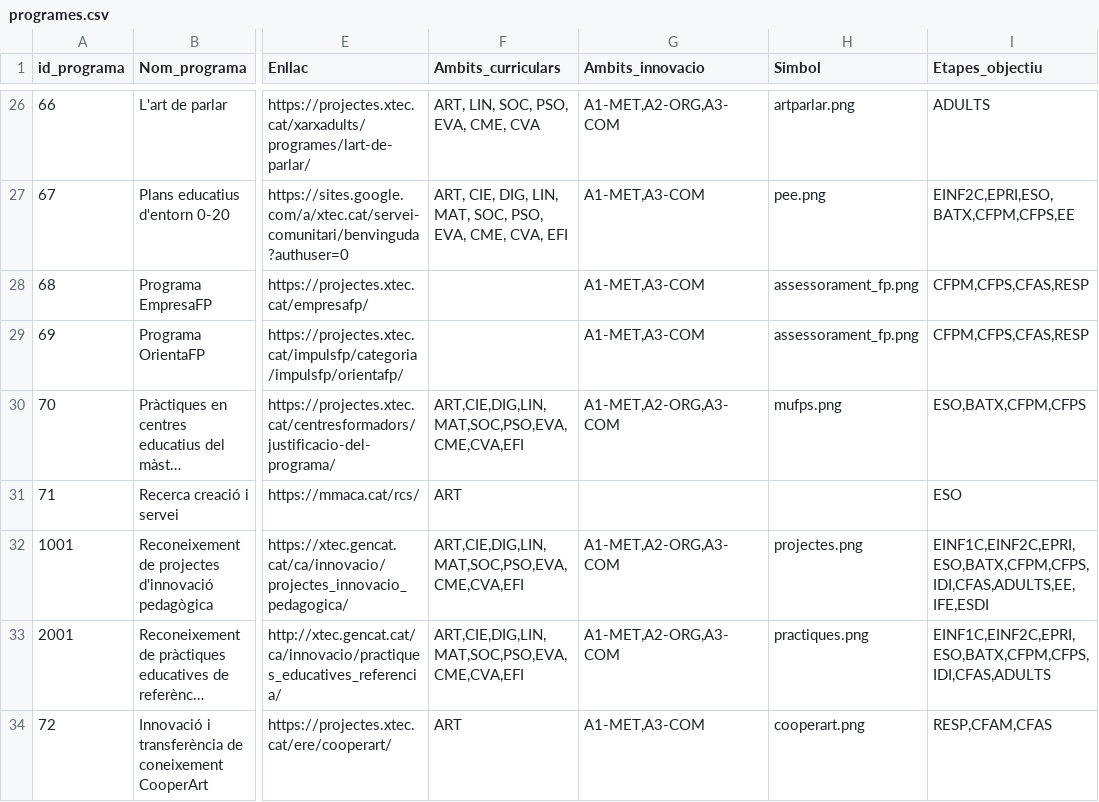
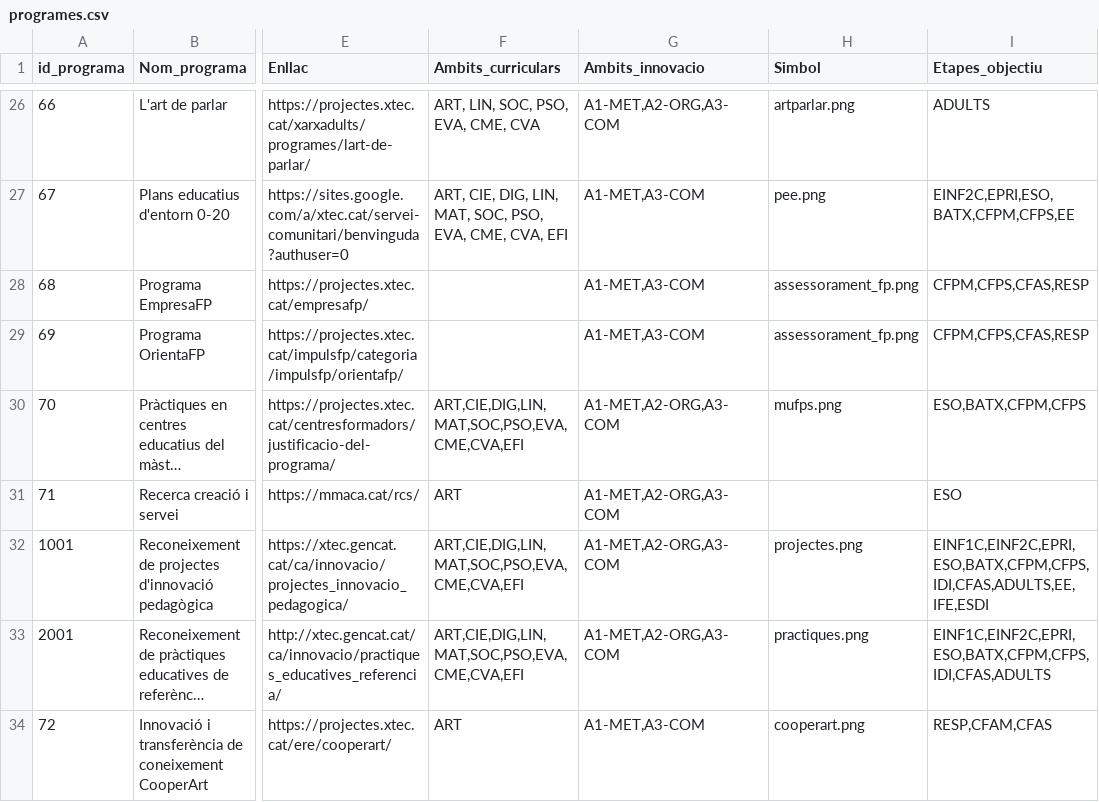
Before and after one commit to projectestac/mapa-innovacio-edu, a CSV file: utils/programes.csv, drawn as a sheet; only a part is shown, gaps mark what is left out; long unchanged cells end in …; the diff covers the shown part only; the diff names each change by its address in the sheet, - before the commit and + after, or states it on an @@ line.

Commit message:
Updated school data

```diff
--- a/utils/programes.csv
+++ b/utils/programes.csv
-G31 (Ambits_innovacio): (empty)
+G31 (Ambits_innovacio): A1-MET,A2-ORG,A3-COM
```
Also changed, not shown: 10 edited cells elsewhere in this file, 6 other files.
